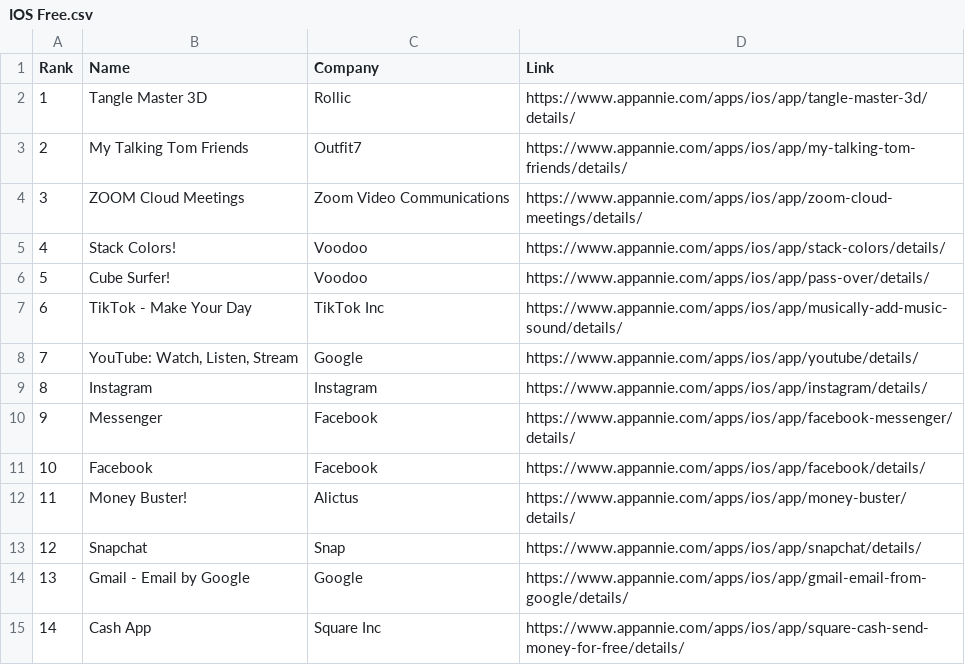
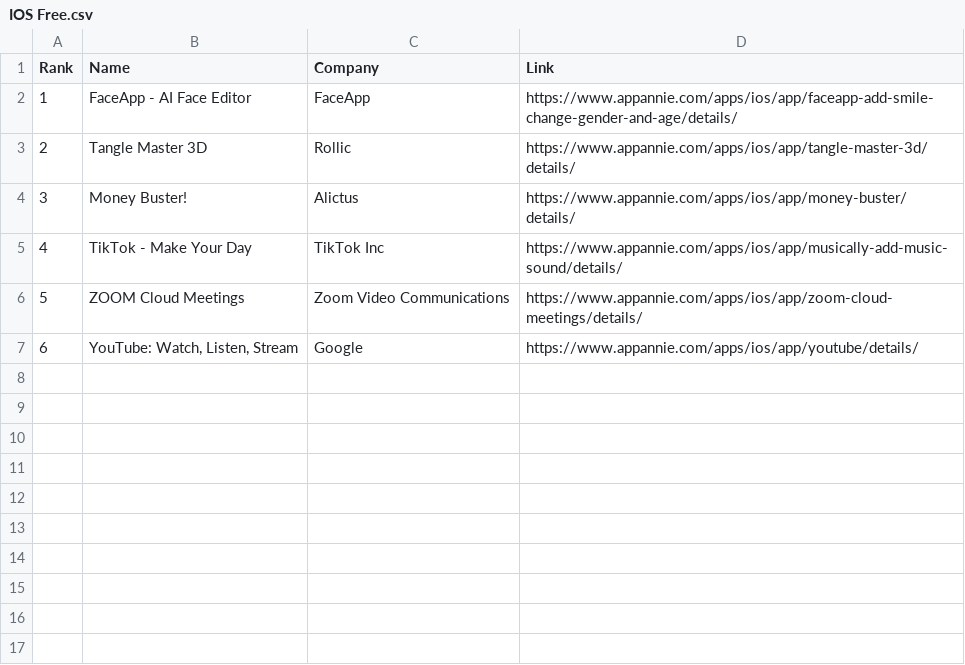
Before and after one commit to timurasif/Appannie, a CSV file: IOS Free.csv, drawn as a sheet; removed rows and columns are numbered as before the commit, all else as after; the diff names each change by its address in the sheet, - before the commit and + after, or states it on an @@ line.

Commit message:
make it better

```diff
--- a/IOS Free.csv
+++ b/IOS Free.csv
+row 2: 1 | FaceApp - AI Face Editor | FaceApp | https://www.appannie.com/apps/ios/app/faceapp-add-smile-change-gender-and-age/details/
@@ column A (Rank) renumbered between rows 3 and 7 @@
-row 3: 2 | My Talking Tom Friends | Outfit7 | https://www.appannie.com/apps/ios/app/my-talking-tom-friends/details/
@@ row 12 moved to row 4: 3 @@
@@ row 7 moved to row 5: 4 @@
-row 5: 4 | Stack Colors! | Voodoo | https://www.appannie.com/apps/ios/app/stack-colors/details/
-row 6: 5 | Cube Surfer! | Voodoo | https://www.appannie.com/apps/ios/app/pass-over/details/
-row 9: 8 | Instagram | Instagram | https://www.appannie.com/apps/ios/app/instagram/details/
-row 10: 9 | Messenger | Facebook | https://www.appannie.com/apps/ios/app/facebook-messenger/details/
-row 11: 10 | Facebook | Facebook | https://www.appannie.com/apps/ios/app/facebook/details/
-row 13: 12 | Snapchat | Snap | https://www.appannie.com/apps/ios/app/snapchat/details/
-row 14: 13 | Gmail - Email by Google | Google | https://www.appannie.com/apps/ios/app/gmail-email-from-google/details/
-row 15: 14 | Cash App | Square Inc | https://www.appannie.com/apps/ios/app/square-cash-send-money-for-free/details/
```
